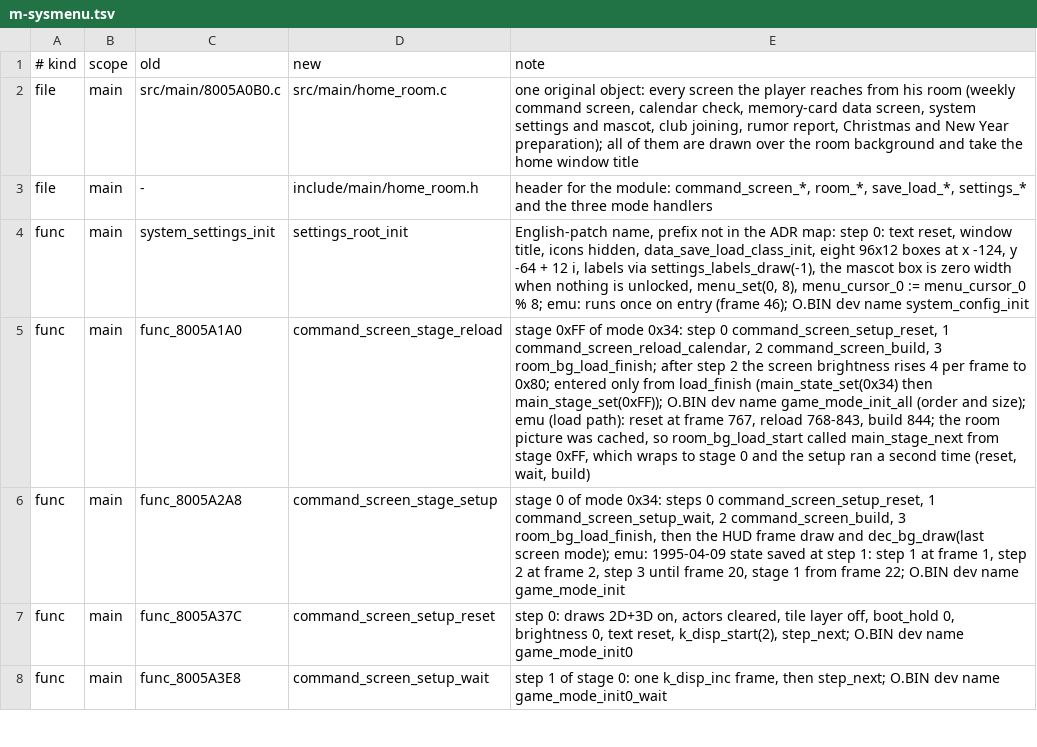
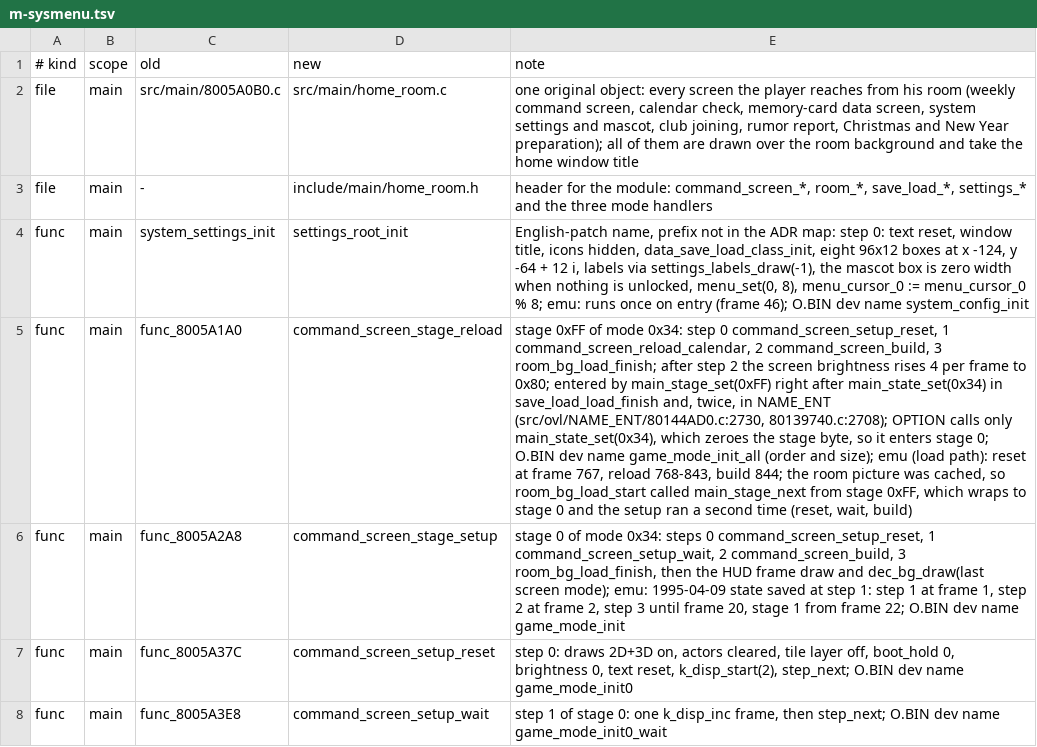
Before and after one commit to CosmicScribe64/tokimemo-ps1-decomp, a TSV file: config/renames/proposals/m-sysmenu.tsv, drawn as a sheet; only a part is shown; the diff covers the shown part only; the diff names each change by its address in the sheet, - before the commit and + after, or states it on an @@ line.

```diff
--- a/config/renames/proposals/m-sysmenu.tsv
+++ b/config/renames/proposals/m-sysmenu.tsv
-E5 (note): …0x80; entered only from load_finish (main_state_set(0x34) then main_stage_set(0xFF)); O.BIN dev…
+E5 (note): …0x80; entered by main_stage_set(0xFF) right after main_state_set(0x34) in save_load_load_finish and, twice, in NAME_ENT (src/ovl/NAME_ENT/80144AD0.c:2730, 80139740.c:2708); OPTION calls only main_state_set(0x34), which zeroes the stage byte, so it enters stage 0; O.BIN dev…
```
Also changed, not shown: 1 removed row and 54 edited cells elsewhere in this file, 3 other files.
